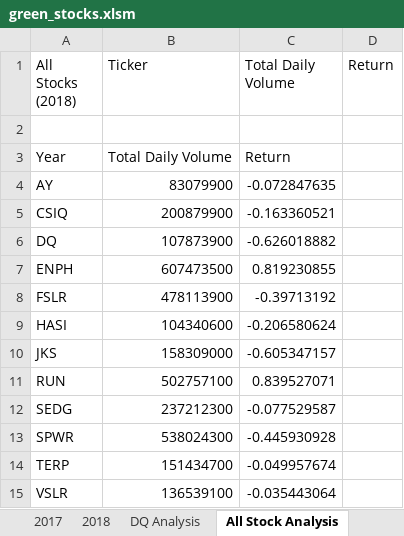
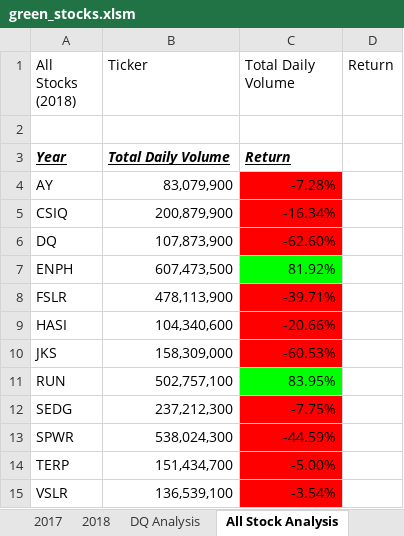
Before and after one commit to Mkhanali25/Stocks, an Excel workbook: green_stocks.xlsm, sheet All Stock Analysis, drawn as a sheet; values as stored, in another font and other column widths than the file's, no borders; the diff names each change by its address in the sheet, - before the commit and + after, or states it on an @@ line.

Commit message:
Add files via upload

```diff
--- a/green_stocks.xlsm (sheet All Stock Analysis)
+++ b/green_stocks.xlsm (sheet All Stock Analysis)
@@ A3:C3 bold: off → on, italic: off → on, underline: off → on @@
-B4 (Ticker): 83079900
+B4 (Ticker): 83,079,900
-C4 (Total Daily Volume): -0.072847635
+C4 (Total Daily Volume): -7.28%
-C4:C6 fill: none
+C4:C6 fill: #FF0000
-B5 (Ticker): 200879900
+B5 (Ticker): 200,879,900
-C5 (Total Daily Volume): -0.163360521
+C5 (Total Daily Volume): -16.34%
-B6 (Ticker): 107873900
+B6 (Ticker): 107,873,900
-C6 (Total Daily Volume): -0.626018882
+C6 (Total Daily Volume): -62.60%
-B7 (Ticker): 607473500
+B7 (Ticker): 607,473,500
-C7 (Total Daily Volume): 0.819230855
+C7 (Total Daily Volume): 81.92%
-C7 fill: none
+C7 fill: #00FF00
-B8 (Ticker): 478113900
+B8 (Ticker): 478,113,900
-C8 (Total Daily Volume): -0.39713192
+C8 (Total Daily Volume): -39.71%
-C8:C10 fill: none
+C8:C10 fill: #FF0000
-B9 (Ticker): 104340600
+B9 (Ticker): 104,340,600
-C9 (Total Daily Volume): -0.206580624
+C9 (Total Daily Volume): -20.66%
-B10 (Ticker): 158309000
+B10 (Ticker): 158,309,000
-C10 (Total Daily Volume): -0.605347157
+C10 (Total Daily Volume): -60.53%
-B11 (Ticker): 502757100
+B11 (Ticker): 502,757,100
-C11 (Total Daily Volume): 0.839527071
+C11 (Total Daily Volume): 83.95%
-C11 fill: none
+C11 fill: #00FF00
-B12 (Ticker): 237212300
+B12 (Ticker): 237,212,300
-C12 (Total Daily Volume): -0.077529587
+C12 (Total Daily Volume): -7.75%
-C12:C15 fill: none
+C12:C15 fill: #FF0000
-B13 (Ticker): 538024300
+B13 (Ticker): 538,024,300
-C13 (Total Daily Volume): -0.445930928
+C13 (Total Daily Volume): -44.59%
-B14 (Ticker): 151434700
+B14 (Ticker): 151,434,700
-C14 (Total Daily Volume): -0.049957674
+C14 (Total Daily Volume): -5.00%
-B15 (Ticker): 136539100
+B15 (Ticker): 136,539,100
-C15 (Total Daily Volume): -0.035443064
+C15 (Total Daily Volume): -3.54%
```
